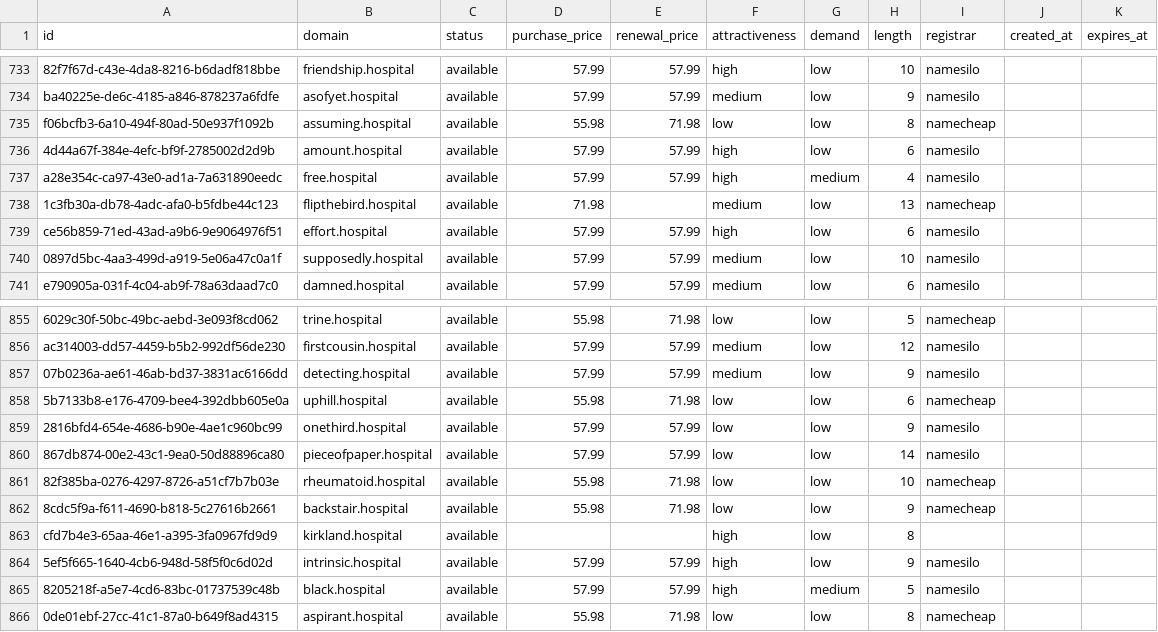
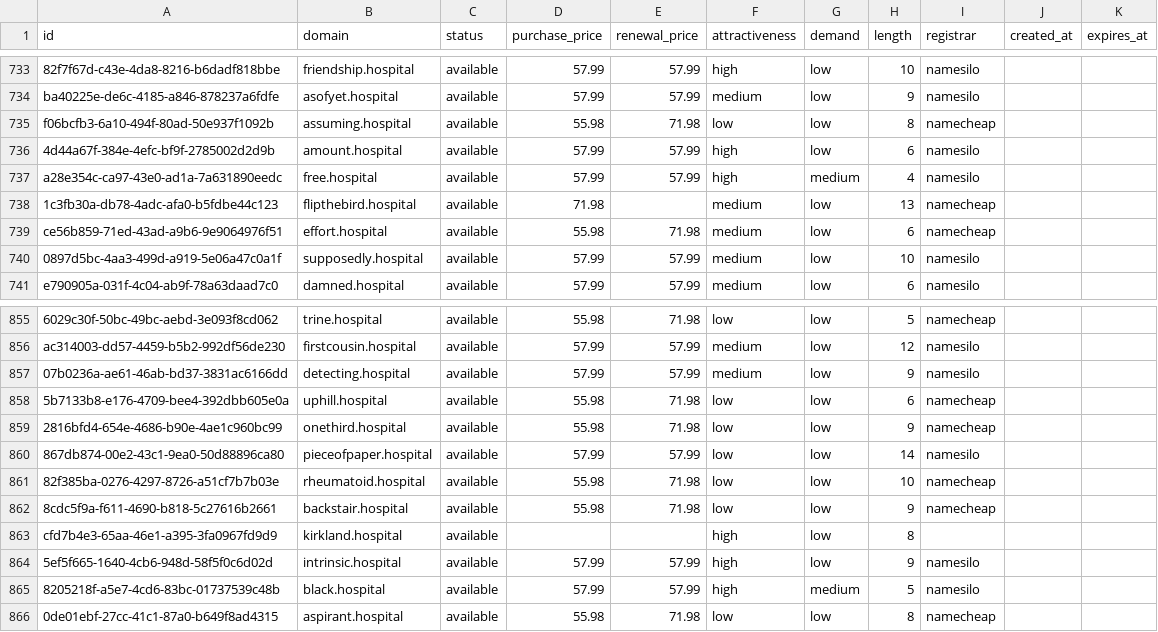
Before and after one commit to UniqueDomains/hospital-oneword-domains, a CSV file: hospital.csv, drawn as a sheet; only a part is shown, gaps mark what is left out.

Commit message:
Domains update

```diff
--- a/hospital.csv
+++ b/hospital.csv
@@ -738,3 +738,3 @@ a28e354c-ca97-43e0-ad1a-7a631890eedc,free.hospital,available,57.99,57.99,high,me
 1c3fb30a-db78-4adc-afa0-b5fdbe44c123,flipthebird.hospital,available,71.98,,medium,low,13,namecheap,,
-ce56b859-71ed-43ad-a9b6-9e9064976f51,effort.hospital,available,57.99,57.99,high,low,6,namesilo,,
+ce56b859-71ed-43ad-a9b6-9e9064976f51,effort.hospital,available,55.98,71.98,medium,low,6,namecheap,,
 0897d5bc-4aa3-499d-a919-5e06a47c0a1f,supposedly.hospital,available,57.99,57.99,medium,low,10,namesilo,,
@@ -858,3 +858,3 @@ ac314003-dd57-4459-b5b2-992df56de230,firstcousin.hospital,available,57.99,57.99,
 5b7133b8-e176-4709-bee4-392dbb605e0a,uphill.hospital,available,55.98,71.98,low,low,6,namecheap,,
-2816bfd4-654e-4686-b90e-4ae1c960bc99,onethird.hospital,available,57.99,57.99,low,low,9,namesilo,,
+2816bfd4-654e-4686-b90e-4ae1c960bc99,onethird.hospital,available,55.98,71.98,low,low,9,namecheap,,
 867db874-00e2-43c1-9ea0-50d88896ca80,pieceofpaper.hospital,available,57.99,57.99,low,low,14,namesilo,,
```
Also changed, not shown: 4 other files.
